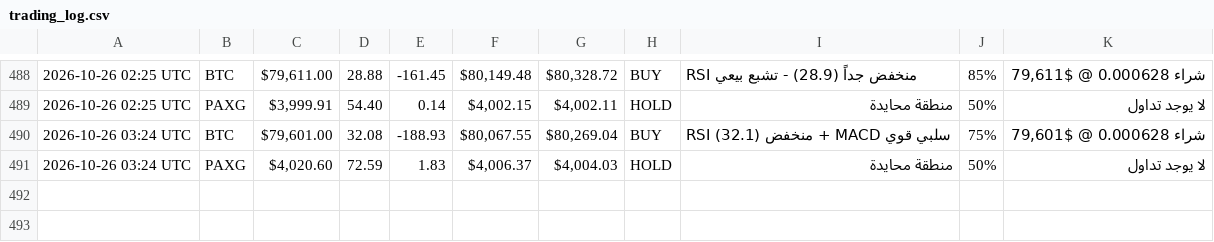
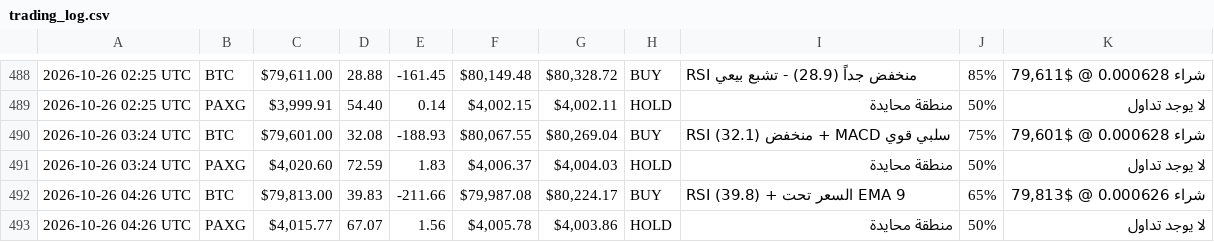
Before and after one commit to Akram1pot/trading-bot, a CSV file: trading_log.csv, drawn as a sheet; only a part is shown, gaps mark what is left out; the diff names each change by its address in the sheet, - before the commit and + after, or states it on an @@ line.

```diff
--- a/trading_log.csv
+++ b/trading_log.csv
+row 492: 2026-10-26 04:26 UTC | BTC | $79,813.00 | 39.83 | -211.66 | $79,987.08 | $80,224.17 | BUY | RSI (39.8) + السعر تحت EMA 9 | 65% | شراء 0.000626 @ $79,813
+row 493: 2026-10-26 04:26 UTC | PAXG | $4,015.77 | 67.07 | 1.56 | $4,005.78 | $4,003.86 | HOLD | منطقة محايدة | 50% | لا يوجد تداول
```
Also changed, not shown: 2 other files.
